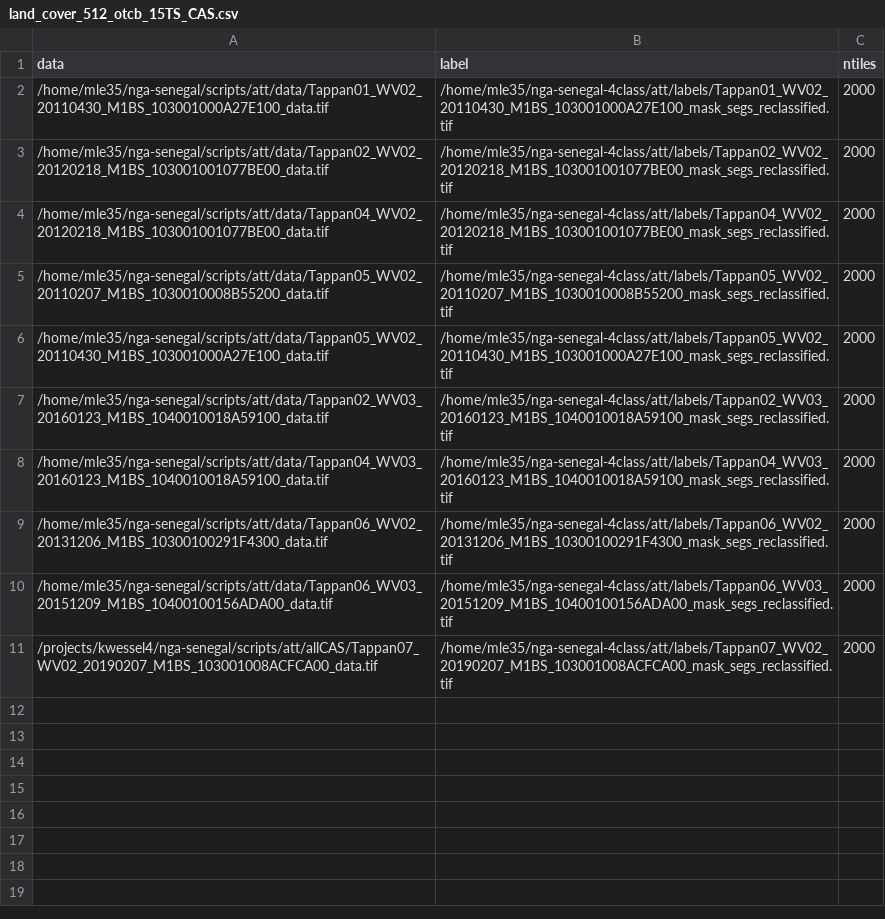
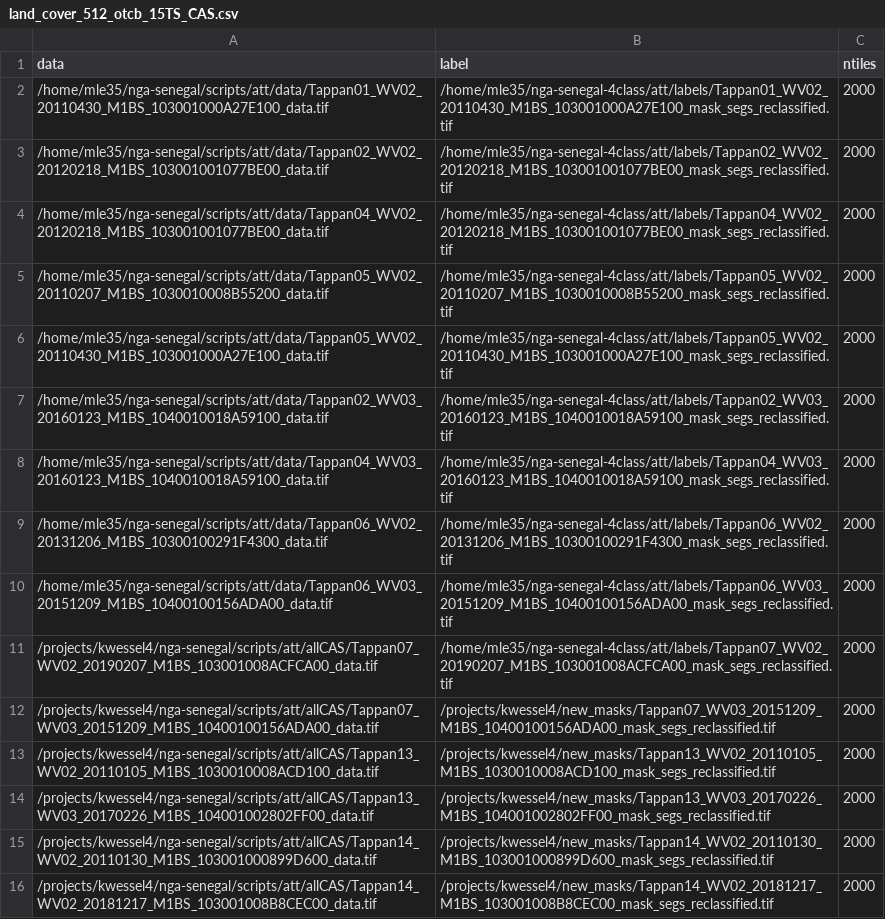
Before and after one commit to nasa-nccs-hpda/senegal-lcluc-tensorflow, a CSV file: projects/land_cover/configs/20220701_cas_increase_training/land_cover_512_otcb_15TS_CAS.csv, drawn as a sheet.

```diff
--- a/projects/land_cover/configs/20220701_cas_increase_training/land_cover_512_otcb_15TS_CAS.csv
+++ b/projects/land_cover/configs/20220701_cas_increase_training/land_cover_512_otcb_15TS_CAS.csv
@@ -11 +11,6 @@ data,label,ntiles
 /projects/kwessel4/nga-senegal/scripts/att/allCAS/Tappan07_WV02_20190207_M1BS_103001008ACFCA00_data.tif,/home/mle35/nga-senegal-4class/att/labels/Tappan07_WV02_20190207_M1BS_103001008ACFCA00_mask_segs_reclassified.tif,2000
+/projects/kwessel4/nga-senegal/scripts/att/allCAS/Tappan07_WV03_20151209_M1BS_10400100156ADA00_data.tif,/projects/kwessel4/new_masks/Tappan07_WV03_20151209_M1BS_10400100156ADA00_mask_segs_reclassified.tif,2000
+/projects/kwessel4/nga-senegal/scripts/att/allCAS/Tappan13_WV02_20110105_M1BS_1030010008ACD100_data.tif,/projects/kwessel4/new_masks/Tappan13_WV02_20110105_M1BS_1030010008ACD100_mask_segs_reclassified.tif,2000
+/projects/kwessel4/nga-senegal/scripts/att/allCAS/Tappan13_WV03_20170226_M1BS_104001002802FF00_data.tif,/projects/kwessel4/new_masks/Tappan13_WV03_20170226_M1BS_104001002802FF00_mask_segs_reclassified.tif,2000
+/projects/kwessel4/nga-senegal/scripts/att/allCAS/Tappan14_WV02_20110130_M1BS_103001000899D600_data.tif,/projects/kwessel4/new_masks/Tappan14_WV02_20110130_M1BS_103001000899D600_mask_segs_reclassified.tif,2000
+/projects/kwessel4/nga-senegal/scripts/att/allCAS/Tappan14_WV02_20181217_M1BS_103001008B8CEC00_data.tif,/projects/kwessel4/new_masks/Tappan14_WV02_20181217_M1BS_103001008B8CEC00_mask_segs_reclassified.tif,2000
```
Also changed, not shown: projects/land_cover/configs/20220701_cas_increase_training/land_cover_512_otcb_20TS_CAS.csv, 56 other files.
